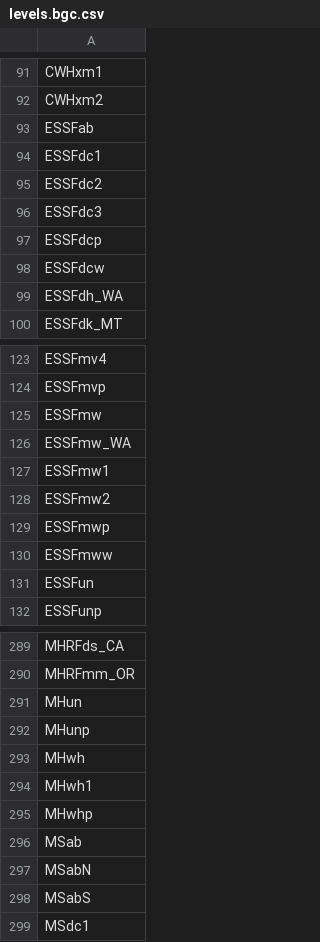
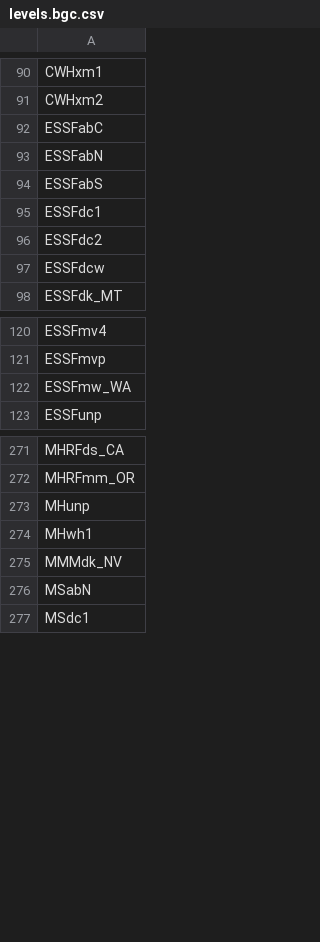
Before and after one commit to bcgov/ccsummary-rkb, a CSV file: data/levels.bgc.csv, drawn as a sheet; only a part is shown, gaps mark what is left out; the diff covers the shown part only.

```diff
--- a/data/levels.bgc.csv
+++ b/data/levels.bgc.csv
@@ -92,9 +91,8 @@
 "CWHxm2"
-"ESSFab"
+"ESSFabC"
+"ESSFabN"
+"ESSFabS"
 "ESSFdc1"
 "ESSFdc2"
-"ESSFdc3"
-"ESSFdcp"
 "ESSFdcw"
-"ESSFdh_WA"
 "ESSFdk_MT"
@@ -124,9 +121,3 @@
 "ESSFmvp"
-"ESSFmw"
 "ESSFmw_WA"
-"ESSFmw1"
-"ESSFmw2"
-"ESSFmwp"
-"ESSFmww"
-"ESSFun"
 "ESSFunp"
@@ -290,10 +272,6 @@
 "MHRFmm_OR"
-"MHun"
 "MHunp"
-"MHwh"
 "MHwh1"
-"MHwhp"
-"MSab"
+"MMMdk_NV"
 "MSabN"
-"MSabS"
 "MSdc1"
```
Also changed, not shown: 5 added rows and 22 removed rows elsewhere in this file, 52 other files.
